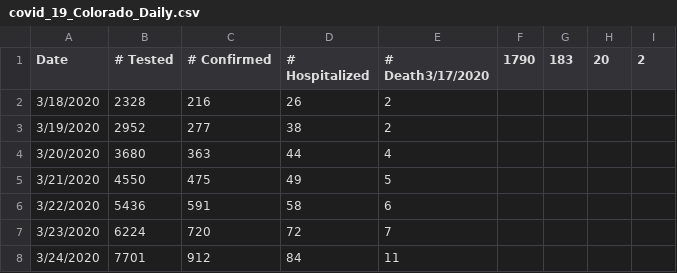
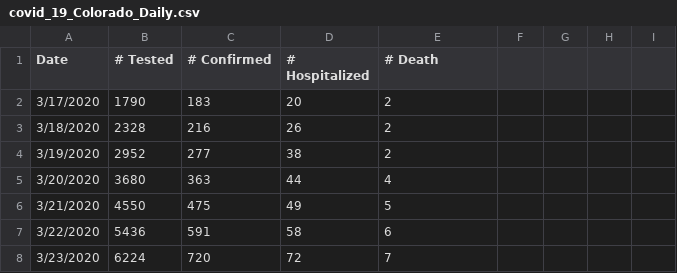
Before and after one commit to youraunt/public, a CSV file: INWK2300/covid_19_Colorado_Daily.csv, drawn as a sheet; only a part is shown; the shorter side is filled out with more unchanged rows.

Commit message:
Update covid_19_Colorado_Daily.csv

```diff
--- a/INWK2300/covid_19_Colorado_Daily.csv
+++ b/INWK2300/covid_19_Colorado_Daily.csv
@@ -1,2 +1,3 @@
-Date,# Tested,# Confirmed,# Hospitalized,# Death3/17/2020,1790,183,20,2
+Date,# Tested,# Confirmed,# Hospitalized,# Death
+3/17/2020,1790,183,20,2
 3/18/2020,2328,216,26,2
```
